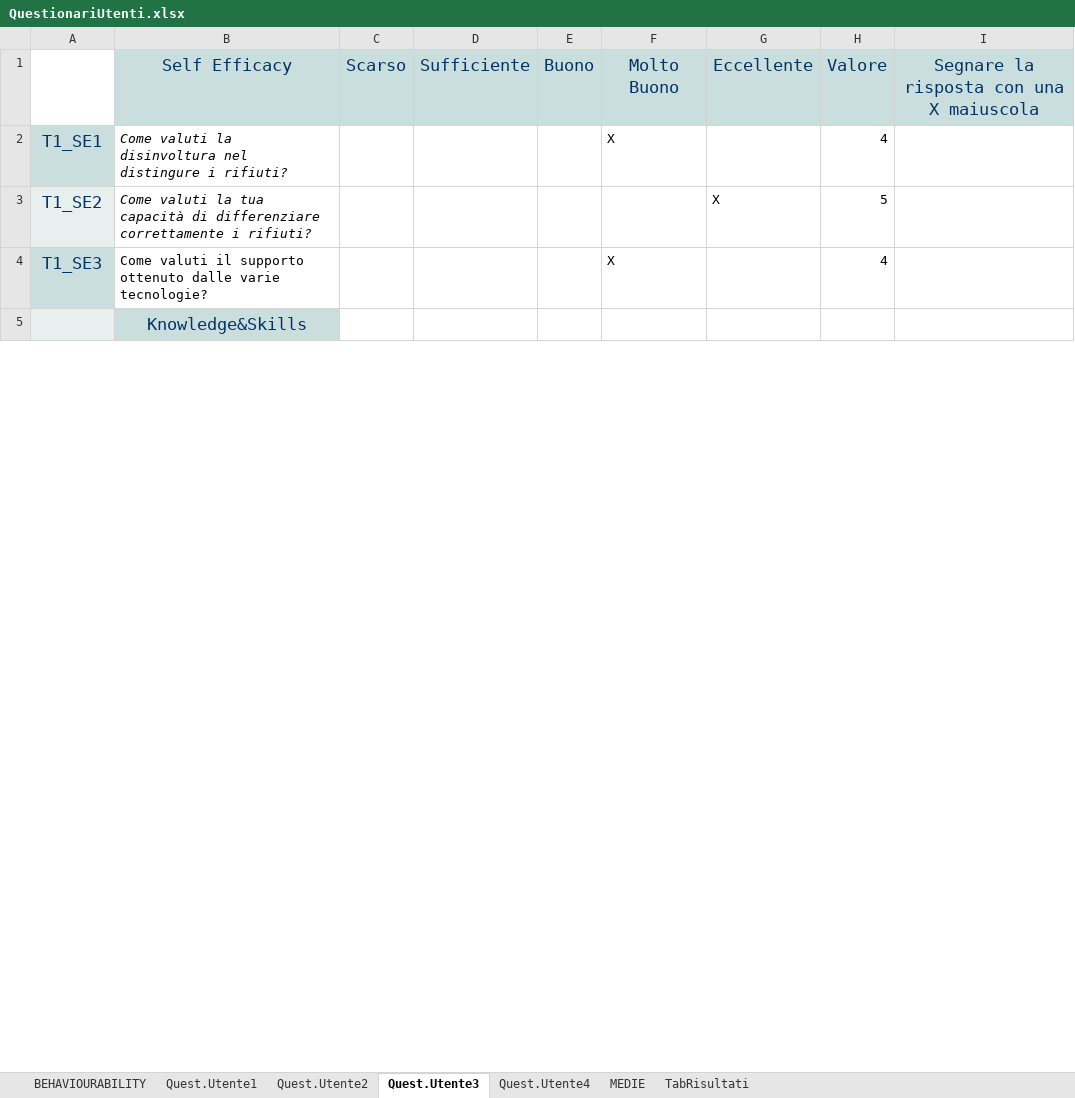
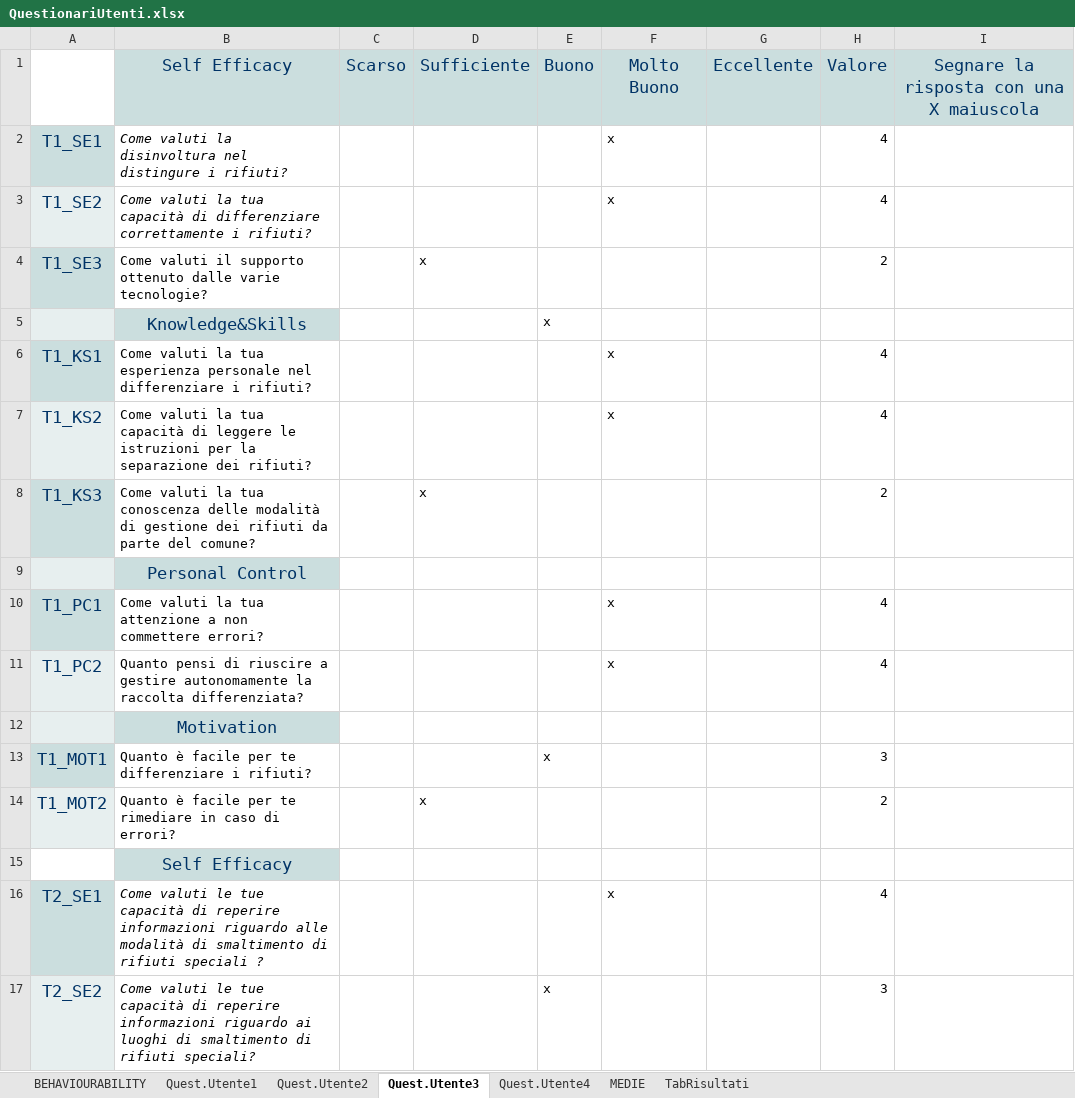
Before and after one commit to Giovannix97/EcoCoin, an Excel workbook: QuestionariUtenti.xlsx, sheet Quest.Utente3, drawn as a sheet; only a part is shown; the shorter side is filled out with more unchanged rows; values as stored, in another font and other column widths than the file's, no borders; the diff covers the shown part only; the diff names each change by its address in the sheet, - before the commit and + after, or states it on an @@ line.

```diff
--- a/QuestionariUtenti.xlsx (sheet Quest.Utente3)
+++ b/QuestionariUtenti.xlsx (sheet Quest.Utente3)
-F2: X
+F2: x
-F3: (empty)
+F3: x
-G3: X
+G3: (empty)
-H3: 5
+H3: 4
-D4: (empty)
+D4: x
-F4: X
+F4: (empty)
-H4: 4
+H4: 2
+row 5:  | Knowledge&Skills |  |  | x
+row 6: T1_KS1 | Come valuti la tua esperienza personale nel differenziare i rifiuti? |  |  |  | x |  | 4
+row 7: T1_KS2 | Come valuti la tua capacità di leggere le istruzioni per la separazione dei rifiuti? |  |  |  | x |  | 4
+row 8: T1_KS3 | Come valuti la tua conoscenza delle modalità di gestione dei rifiuti da parte del comune? |  | x |  |  |  | 2
@@ row 44 moved to row 9: Personal Control @@
+row 10: T1_PC1 | Come valuti la tua attenzione a non commettere errori? |  |  |  | x |  | 4
+row 11: T1_PC2 | Quanto pensi di riuscire a gestire autonomamente la raccolta differenziata? |  |  |  | x |  | 4
@@ row 36 moved to row 12: Motivation @@
+row 13: T1_MOT1 | Quanto è facile per te differenziare i rifiuti? |  |  | x |  |  | 3
+row 14: T1_MOT2 | Quanto è facile per te rimediare in caso di errori? |  | x |  |  |  | 2
@@ row 38 moved to row 15: Self Efficacy @@
+row 16: T2_SE1 | Come valuti le tue capacità di reperire informazioni riguardo alle modalità di smaltimento di rifiuti speciali ? |  |  |  | x |  | 4
+row 17: T2_SE2 | Come valuti le tue capacità di reperire informazioni riguardo ai luoghi di smaltimento di rifiuti speciali? |  |  | x |  |  | 3
```
Also changed, not shown: 17 added rows, 27 removed rows and 21 edited cells elsewhere in this sheet, sheet Quest.Utente2, sheet Quest.Utente4, sheet MEDIE, sheet TabRisultati, formulas that keep their value, 1 other file.
